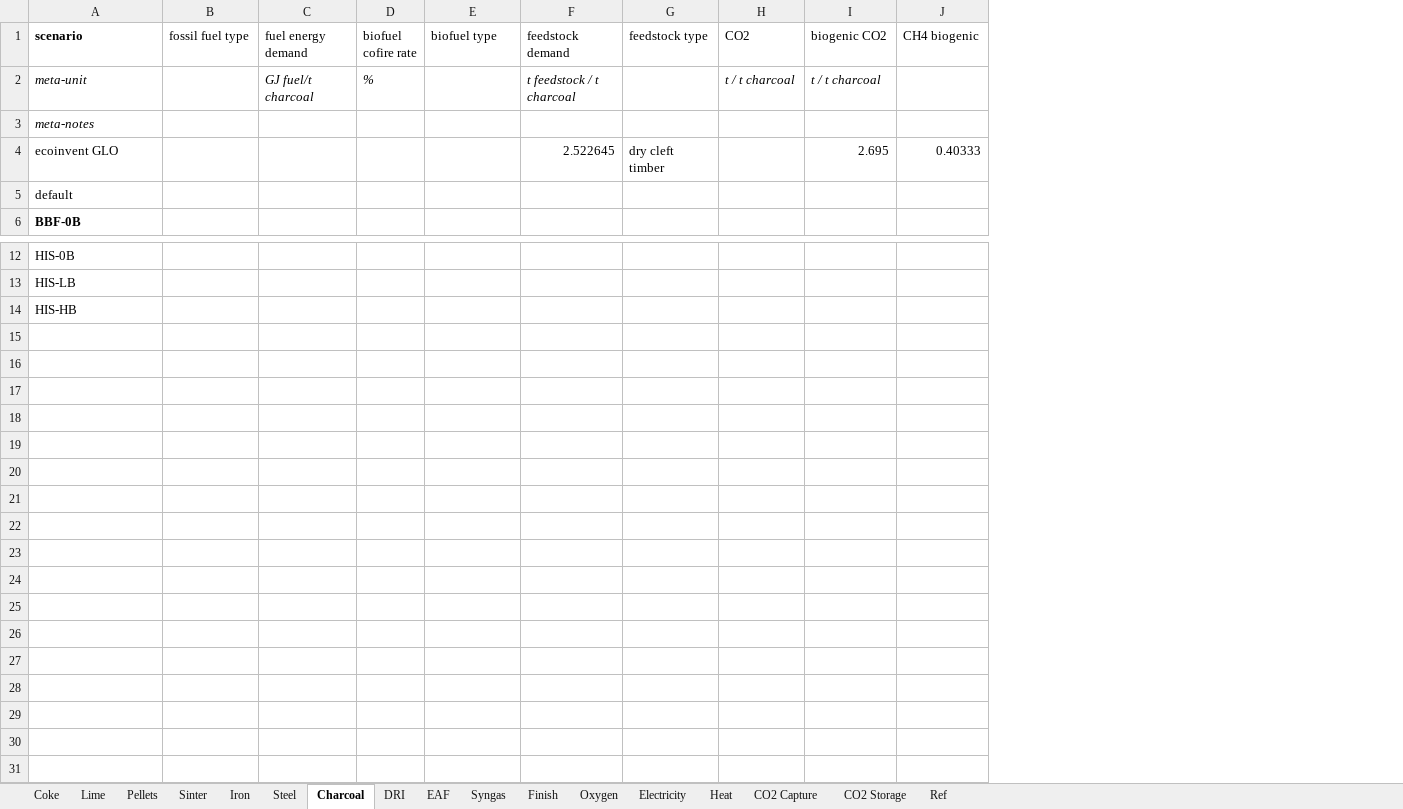
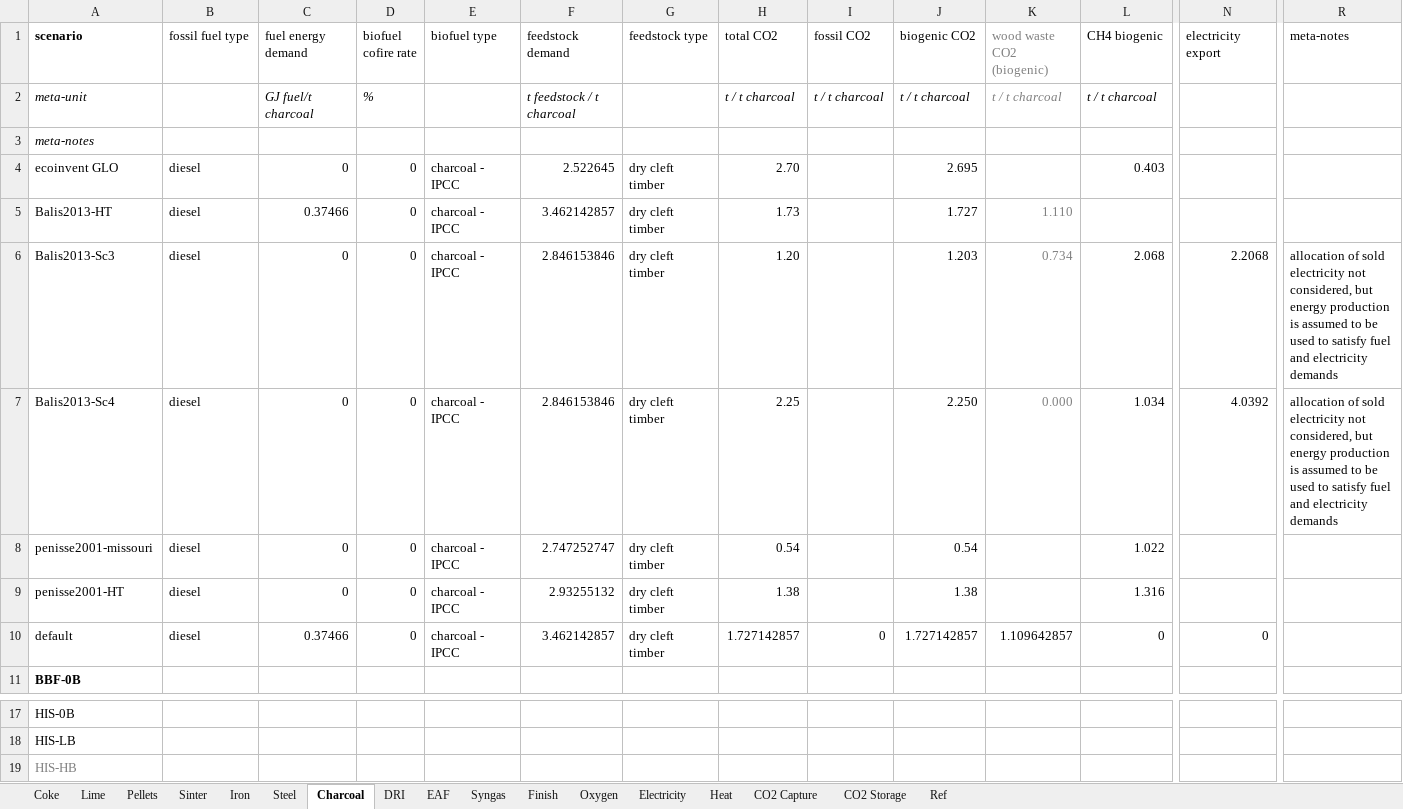
Before and after one commit to concoctions/BlackBlox, an Excel workbook: data/steel/steel_simplified_var.xlsx, sheet Charcoal, drawn as a sheet; only a part is shown, gaps mark what is left out; values as stored, in another font and other column widths than the file's, no borders; addresses are those after the commit; rows hold the shown columns only; the diff covers the shown part only; the diff names each change by its address in the sheet, - before the commit and + after, or states it on an @@ line.

Commit message:
added and tested charcoal process

```diff
--- a/data/steel/steel_simplified_var.xlsx (sheet Charcoal)
+++ b/data/steel/steel_simplified_var.xlsx (sheet Charcoal)
+column H (total CO2), rows 2-4: t / t charcoal |  | 2.70; row 10: 1.727142857
+column K (wood waste CO2 (biogenic)), row 2: t / t charcoal; row 10: 1.109642857
+column N (electricity export), row 10: 0
+column R (meta-notes), empty
-I1: CO2
+I1: fossil CO2
-L2 (CH4 biogenic): (empty)
+L2 (CH4 biogenic): t / t charcoal
-B4 (fossil fuel type): (empty)
+B4 (fossil fuel type): diesel
-C4 (fuel energy demand): (empty)
+C4 (fuel energy demand): 0
-D4 (biofuel cofire rate): (empty)
+D4 (biofuel cofire rate): 0
-E4 (biofuel type): (empty)
+E4 (biofuel type): charcoal - IPCC
-L4 (CH4 biogenic): 0.40333
+L4 (CH4 biogenic): 0.403
+row 5: Balis2013-HT | diesel | 0.37466 | 0 | charcoal - IPCC | 3.462142857 | dry cleft timber | 1.73 |  | 1.727 | 1.110
+row 6: Balis2013-Sc3 | diesel | 0 | 0 | charcoal - IPCC | 2.846153846 | dry cleft timber | 1.20 |  | 1.203 | 0.734 | 2.068 | 2.2068 | allocation of sold electricity not considered, but energy production is assumed to be used to satisfy fuel and electricity demands
+row 7: Balis2013-Sc4 | diesel | 0 | 0 | charcoal - IPCC | 2.846153846 | dry cleft timber | 2.25 |  | 2.250 | 0.000 | 1.034 | 4.0392 | allocation of sold electricity not considered, but energy production is assumed to be used to satisfy fuel and electricity demands
+row 8: penisse2001-missouri | diesel | 0 | 0 | charcoal - IPCC | 2.747252747 | dry cleft timber | 0.54 |  | 0.54 |  | 1.022
+row 9: penisse2001-HT | diesel | 0 | 0 | charcoal - IPCC | 2.93255132 | dry cleft timber | 1.38 |  | 1.38 |  | 1.316
-B10 (fossil fuel type): (empty)
+B10 (fossil fuel type): diesel
-C10 (fuel energy demand): (empty)
+C10 (fuel energy demand): 0.37466
-D10 (biofuel cofire rate): (empty)
+D10 (biofuel cofire rate): 0
-E10 (biofuel type): (empty)
+E10 (biofuel type): charcoal - IPCC
-F10 (feedstock demand): (empty)
+F10 (feedstock demand): 3.462142857
-G10 (feedstock type): (empty)
+G10 (feedstock type): dry cleft timber
-I10 (fossil CO2): (empty)
+I10 (fossil CO2): 0
-J10 (biogenic CO2): (empty)
+J10 (biogenic CO2): 1.727142857
-L10 (CH4 biogenic): (empty)
+L10 (CH4 biogenic): 0
-A19 text colour: black
+A19 text colour: #808080
```
Also changed, not shown: 4 edited cells elsewhere in this sheet, data/shared/fuels.xlsx, data/steel/steel_simplified_calcs.xlsx, 3 other files.
